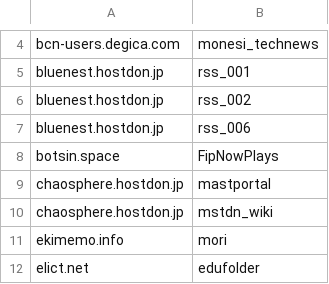
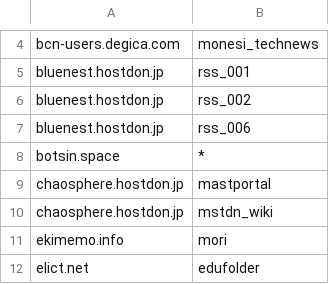
Before and after one commit to foxiepaws/vinayaka, a CSV file: server/blacklisted_users.csv, drawn as a sheet; only a part is shown, gaps mark what is left out.

```diff
--- a/server/blacklisted_users.csv
+++ b/server/blacklisted_users.csv
@@ -7,3 +7,3 @@
 "bluenest.hostdon.jp","rss_006"
-"botsin.space","FipNowPlays"
+"botsin.space","*"
 "chaosphere.hostdon.jp","mastportal"
```
Also changed, not shown: 1 other file.
